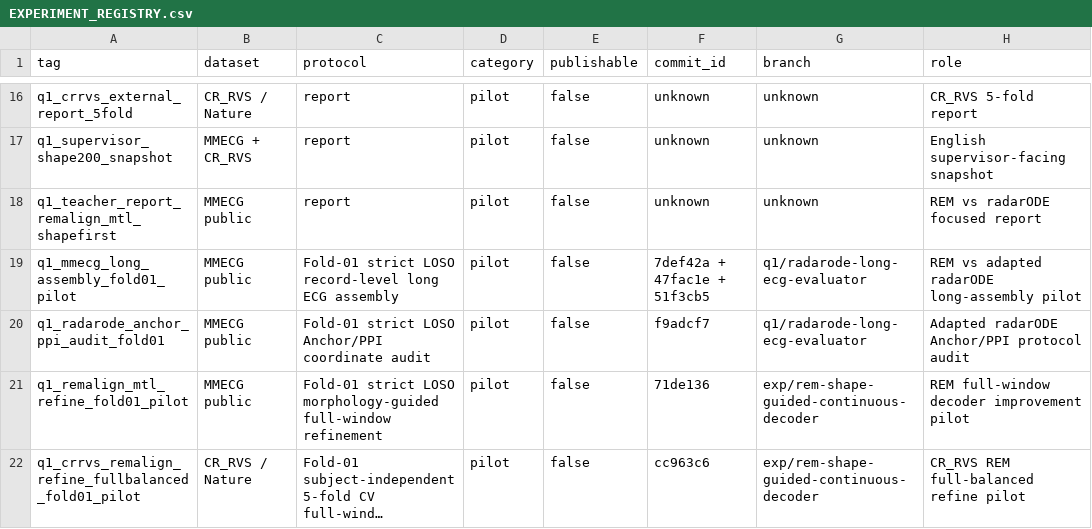
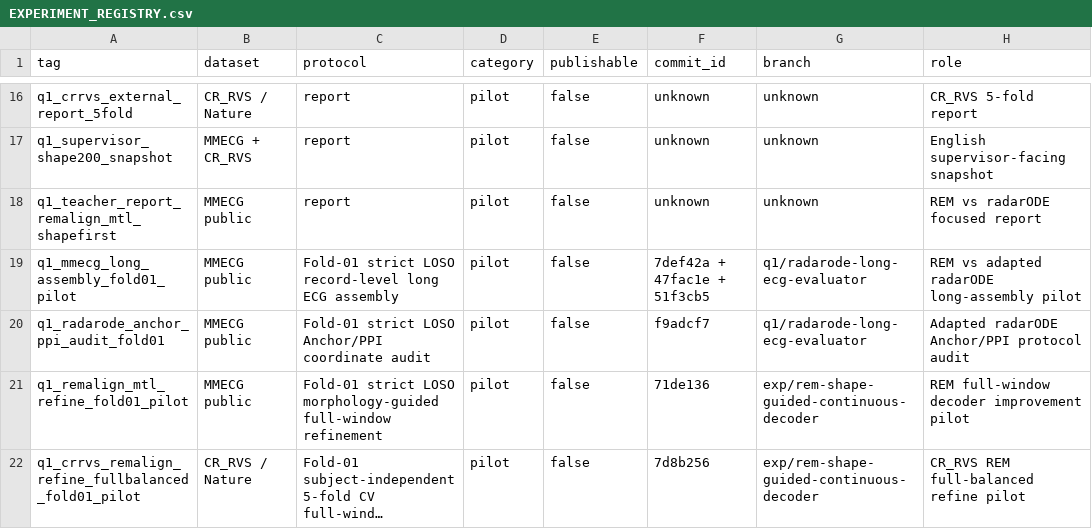
Before and after one commit to XiaoJin0501/BeatAware-Radar2ECGNet, a CSV file: experiments_mmecg/EXPERIMENT_REGISTRY.csv, drawn as a sheet; only a part is shown, gaps mark what is left out; long unchanged cells end in …; the diff names each change by its address in the sheet, - before the commit and + after, or states it on an @@ line.

```diff
--- a/experiments_mmecg/EXPERIMENT_REGISTRY.csv
+++ b/experiments_mmecg/EXPERIMENT_REGISTRY.csv
-F22 (commit_id): cc963c6
+F22 (commit_id): 7d8b256
```
Also changed, not shown: 1 other file.
